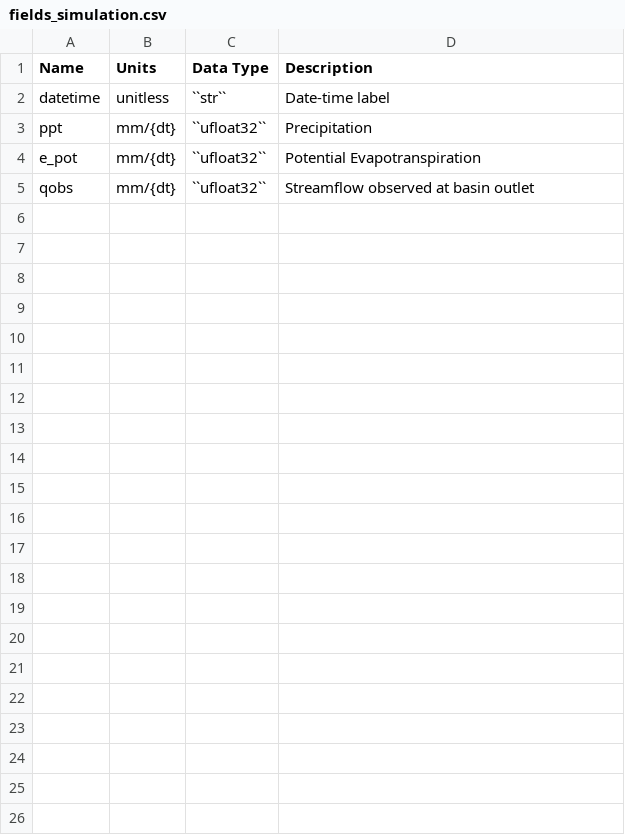
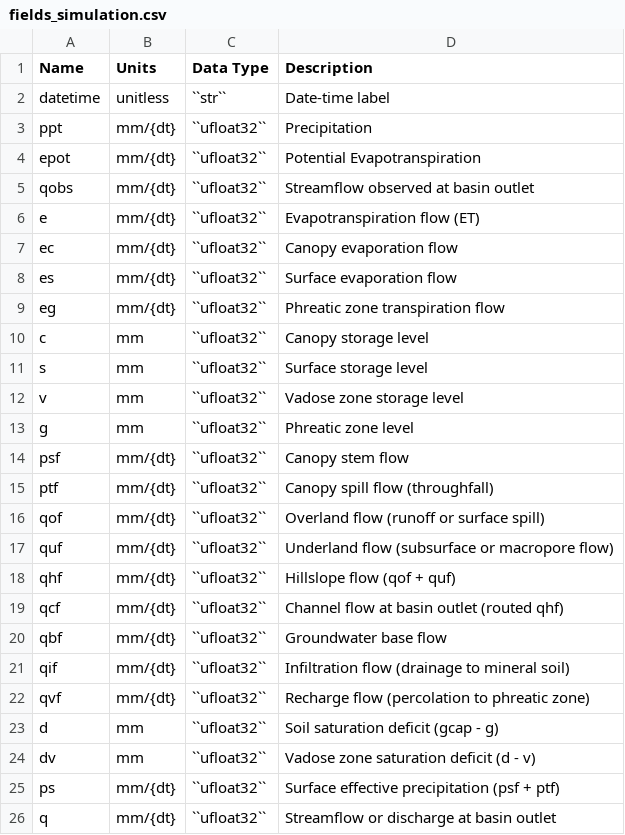
Before and after one commit to iporepos/plans, a CSV file: docs/data/fields_simulation.csv, drawn as a sheet.

```diff
--- a/docs/data/fields_simulation.csv
+++ b/docs/data/fields_simulation.csv
@@ -3,3 +3,24 @@ datetime;unitless;``str``;Date-time label
 ppt;mm/{dt};``ufloat32``;Precipitation
-e_pot;mm/{dt};``ufloat32``;Potential Evapotranspiration
+epot;mm/{dt};``ufloat32``;Potential Evapotranspiration
 qobs;mm/{dt};``ufloat32``;Streamflow observed at basin outlet
+e;mm/{dt};``ufloat32``;Evapotranspiration flow (ET)
+ec;mm/{dt};``ufloat32``;Canopy evaporation flow
+es;mm/{dt};``ufloat32``;Surface evaporation flow
+eg;mm/{dt};``ufloat32``;Phreatic zone transpiration flow
+c;mm;``ufloat32``;Canopy storage level
+s;mm;``ufloat32``;Surface storage level
+v;mm;``ufloat32``;Vadose zone storage level
+g;mm;``ufloat32``;Phreatic zone level
+psf;mm/{dt};``ufloat32``;Canopy stem flow
+ptf;mm/{dt};``ufloat32``;Canopy spill flow (throughfall)
+qof;mm/{dt};``ufloat32``;Overland flow (runoff or surface spill)
+quf;mm/{dt};``ufloat32``;Underland flow (subsurface or macropore flow)
+qhf;mm/{dt};``ufloat32``;Hillslope flow (qof + quf)
+qcf;mm/{dt};``ufloat32``;Channel flow at basin outlet (routed qhf)
+qbf;mm/{dt};``ufloat32``;Groundwater base flow
+qif;mm/{dt};``ufloat32``;Infiltration flow (drainage to mineral soil)
+qvf;mm/{dt};``ufloat32``;Recharge flow (percolation to phreatic zone)
+d;mm;``ufloat32``;Soil saturation deficit (gcap - g)
+dv;mm;``ufloat32``;Vadose zone saturation deficit (d - v)
+ps;mm/{dt};``ufloat32``;Surface effective precipitation (psf + ptf)
+q;mm/{dt};``ufloat32``;Streamflow or discharge at basin outlet
```
Also changed, not shown: docs/data/h_fields_parameters_info.csv, docs/data/samples/parameters_info.csv, 34 other files.
